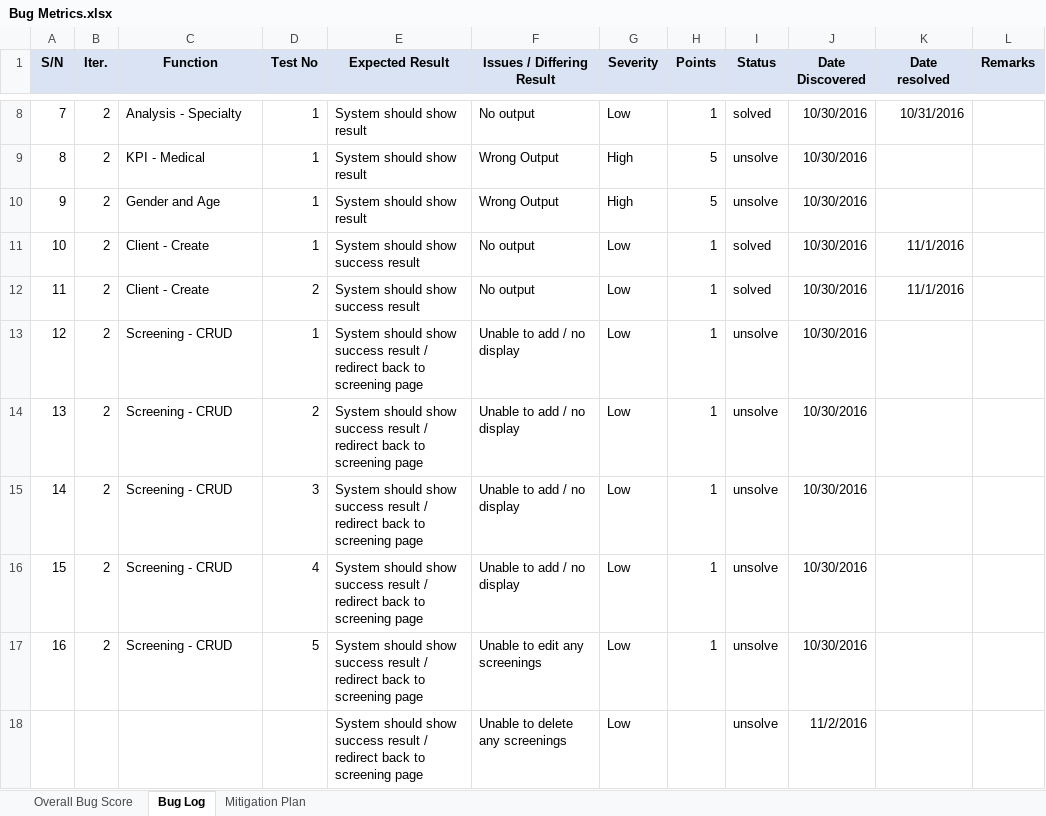
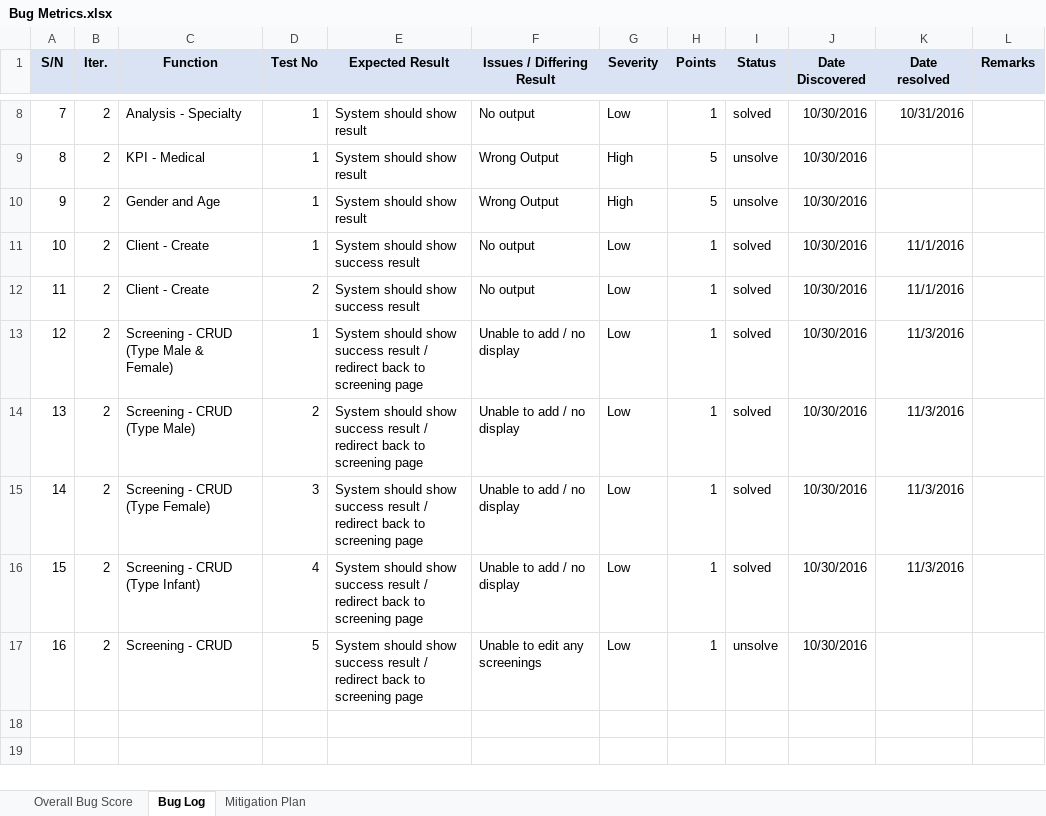
Before and after one commit to seankwok/Ulink, an Excel workbook: Documentation/Metrics/Bug Metrics/Bug Metrics.xlsx, sheet Bug Log, drawn as a sheet; only a part is shown, gaps mark what is left out; values as stored, in another font and other column widths than the file's, no borders; conditional formats not drawn; the diff names each change by its address in the sheet, - before the commit and + after, or states it on an @@ line.

```diff
--- a/Documentation/Metrics/Bug Metrics/Bug Metrics.xlsx (sheet Bug Log)
+++ b/Documentation/Metrics/Bug Metrics/Bug Metrics.xlsx (sheet Bug Log)
-C13 (Function): Screening - CRUD
+C13 (Function): Screening - CRUD (Type Male & Female)
-I13:I16 (Status): unsolve
+I13:I16 (Status): solved
-K13:K16 (Date resolved): (empty)
+K13:K16 (Date resolved): 11/3/2016
-C14 (Function): Screening - CRUD
+C14 (Function): Screening - CRUD (Type Male)
-C15 (Function): Screening - CRUD
+C15 (Function): Screening - CRUD (Type Female)
-C16 (Function): Screening - CRUD
+C16 (Function): Screening - CRUD (Type Infant)
-row 18:  |  |  |  | System should show success result / redirect back to screening page | Unable to delete any screenings | Low |  | unsolve | 11/2/2016
```
Also changed, not shown: Test Cases/Iteration 2/Iteration 2/Iteration 2 Test Cases v2.1 - Result v2.xlsx.
